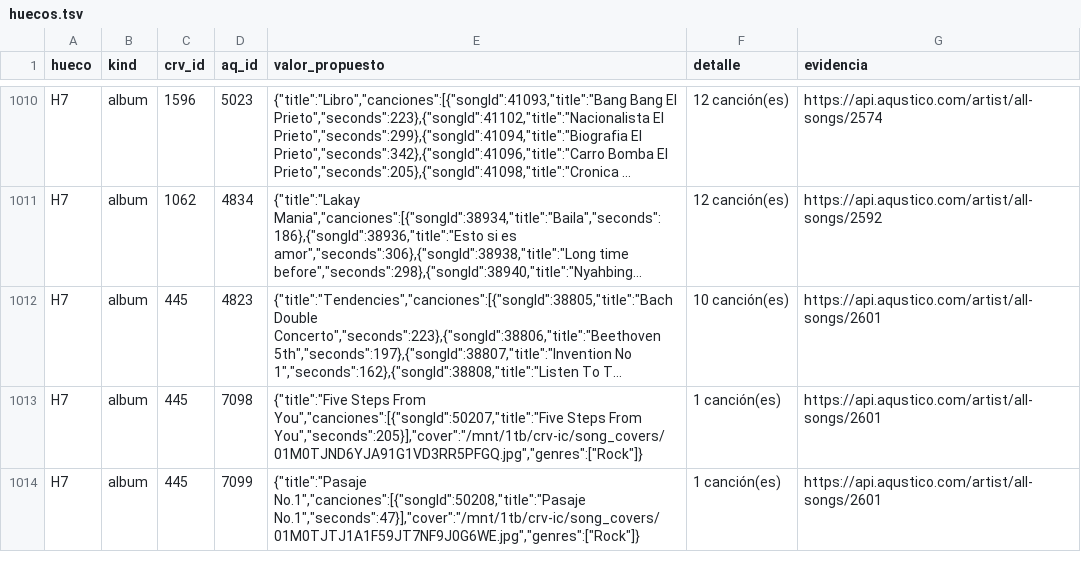
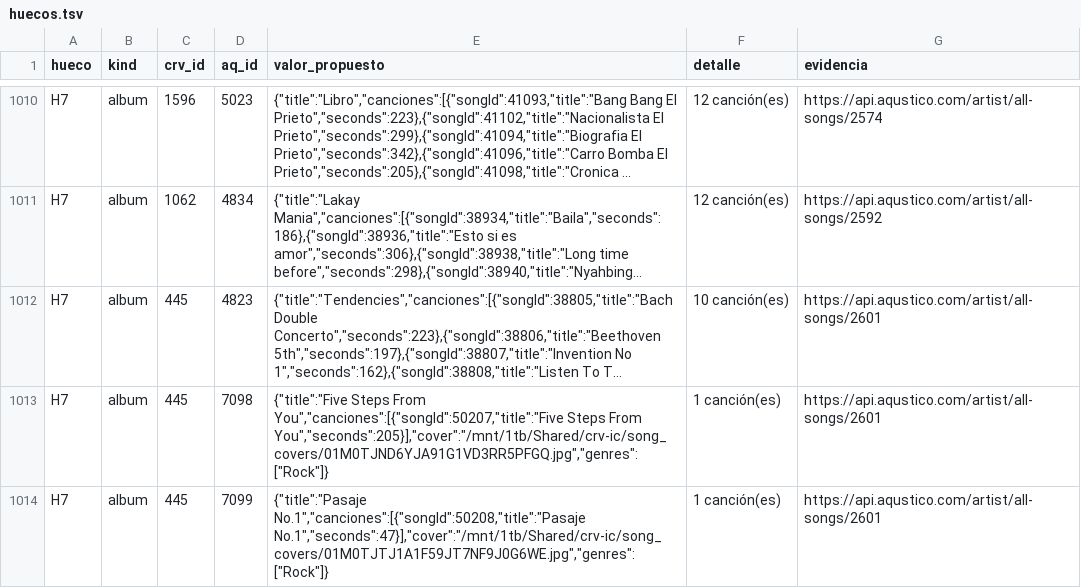
Before and after one commit to ColeccionistasDeRockVenezolano/Catalogo, a TSV file: reports/aqustico-2026-10/huecos.tsv, drawn as a sheet; only a part is shown, gaps mark what is left out; long unchanged cells end in …; the diff covers the shown part only; the diff names each change by its address in the sheet, - before the commit and + after, or states it on an @@ line.

Commit message:
data(limpieza): el bucket ahora vive en /mnt/1tb/Shared/crv-ic (rutas de los informes)

```diff
--- a/reports/aqustico-2026-10/huecos.tsv
+++ b/reports/aqustico-2026-10/huecos.tsv
-E1013 (valor_propuesto): …Steps From You","seconds":205}],"cover":"/mnt/1tb/crv-ic/song_covers/01M0TJND6YJA91G1VD3RR5PFGQ.jpg","genres":["Rock"]}
+E1013 (valor_propuesto): …Steps From You","seconds":205}],"cover":"/mnt/1tb/Shared/crv-ic/song_covers/01M0TJND6YJA91G1VD3RR5PFGQ.jpg","genres":["Rock"]}
-E1014 (valor_propuesto): {"title":"Pasaje No.1","canciones":[{"songId":50208,"title":"Pasaje No.1","seconds":47}],"cover":"/mnt/1tb/crv-ic/song_covers/01M0TJTJ1A1F59JT7NF9J0G6WE.jpg","genres":["Rock"]}
+E1014 (valor_propuesto): {"title":"Pasaje No.1","canciones":[{"songId":50208,"title":"Pasaje No.1","seconds":47}],"cover":"/mnt/1tb/Shared/crv-ic/song_covers/01M0TJTJ1A1F59JT7NF9J0G6WE.jpg","genres":["Rock"]}
```
Also changed, not shown: 52 edited cells elsewhere in this file, reports/aqustico-2026-10/final/huecos.tsv, 7 other files.
